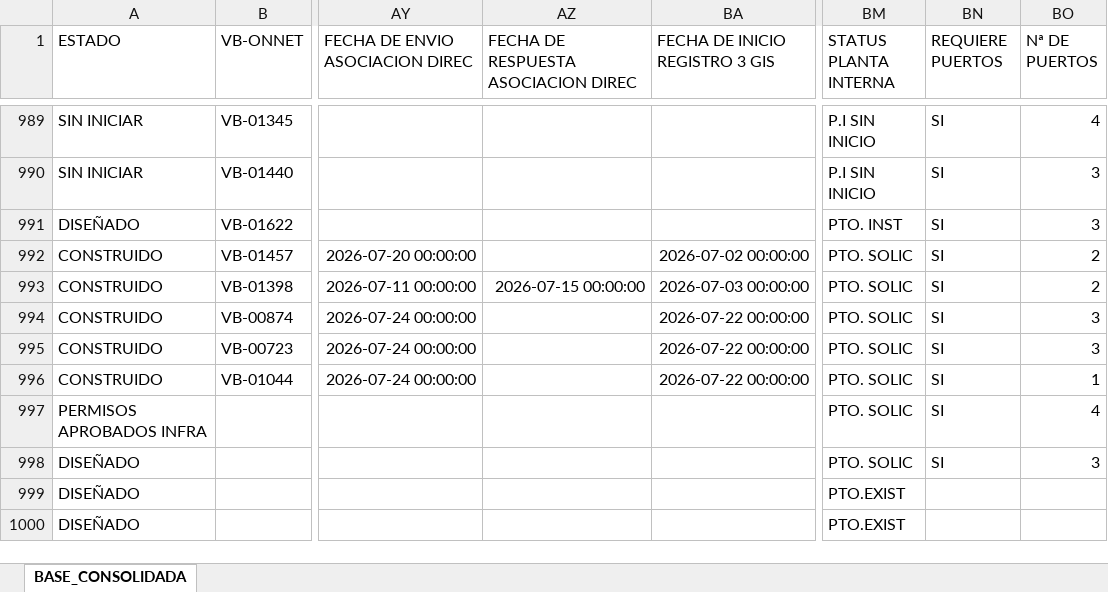
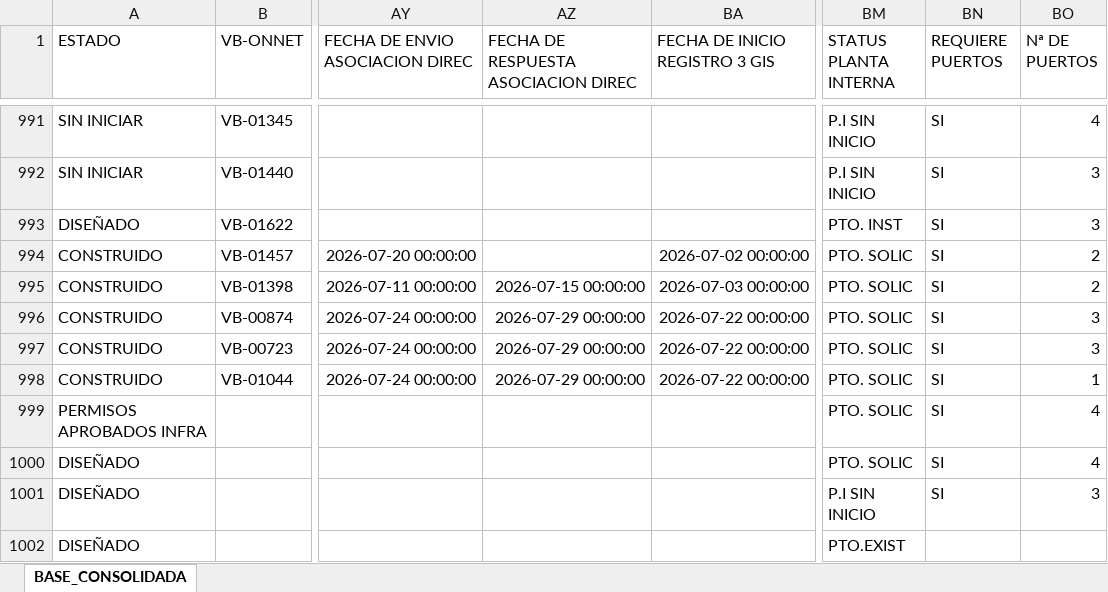
Before and after one commit to luismendoza0523-source/Dashboard-streamlit_app.py, an Excel workbook: CONSOLIDADO_DESPLIEGUE_CONTROL.xlsx, sheet BASE_CONSOLIDADA, drawn as a sheet; only a part is shown, gaps mark what is left out; values as stored, in another font and other column widths than the file's, no borders; addresses are those after the commit; the diff covers the shown part only; the diff names each change by its address in the sheet, - before the commit and + after, or states it on an @@ line.

Commit message:
Add files via upload

```diff
--- a/CONSOLIDADO_DESPLIEGUE_CONTROL.xlsx (sheet BASE_CONSOLIDADA)
+++ b/CONSOLIDADO_DESPLIEGUE_CONTROL.xlsx (sheet BASE_CONSOLIDADA)
-AZ996:AZ998: (empty)
+AZ996:AZ998: 2026-07-29 00:00:00
-BO1000 (Nª DE PUERTOS): 3
+BO1000 (Nª DE PUERTOS): 4
-BM1001 (STATUS PLANTA INTERNA): PTO.EXIST
+BM1001 (STATUS PLANTA INTERNA): P.I SIN INICIO
-BN1001 (REQUIERE PUERTOS): (empty)
+BN1001 (REQUIERE PUERTOS): SI
-BO1001 (Nª DE PUERTOS): (empty)
+BO1001 (Nª DE PUERTOS): 3
```
Also changed, not shown: 10 added rows, 8 removed rows and 1223 edited cells elsewhere in this sheet.
